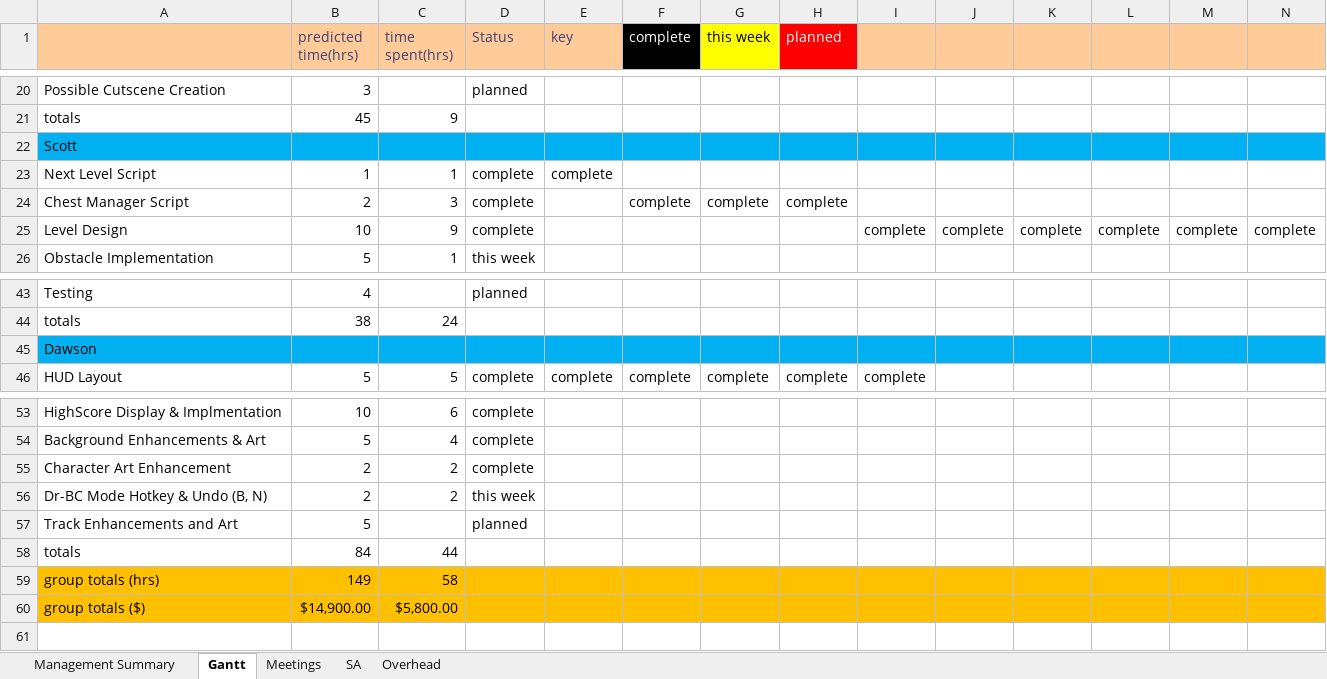
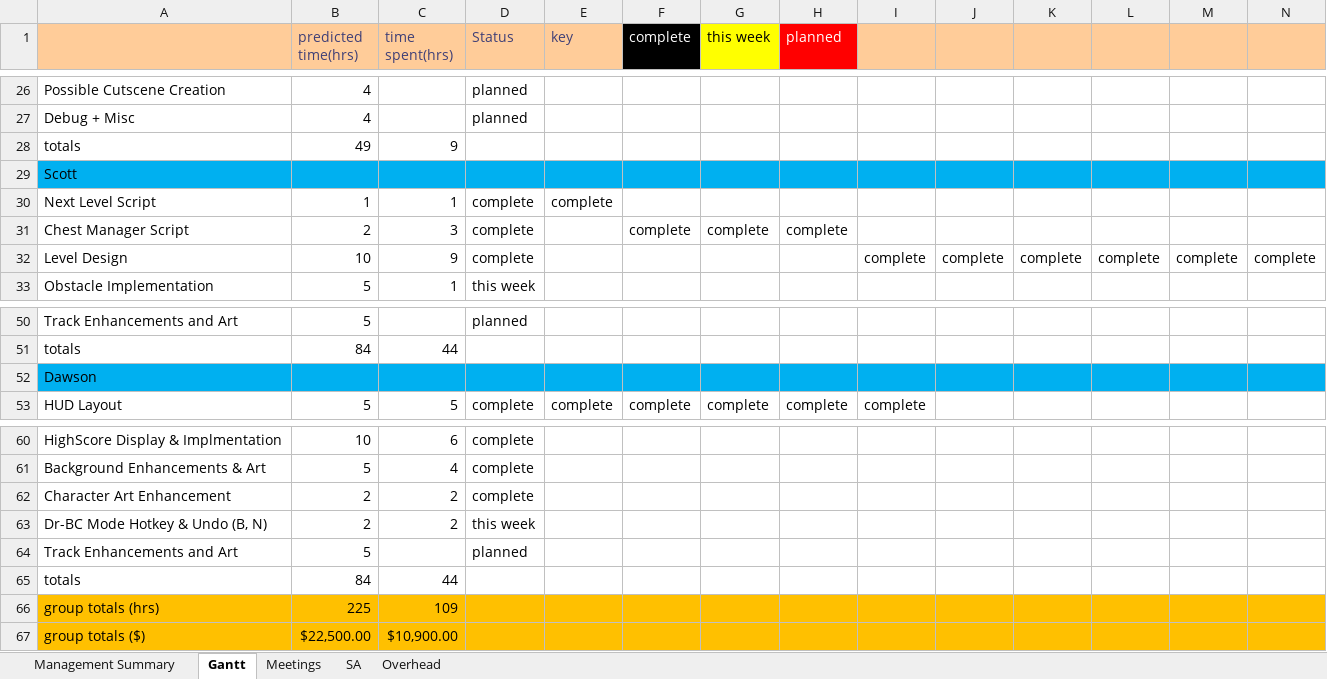
Before and after one commit to Room-4-Studios/Tower-of-Annihilation, an Excel workbook: docs/Gantt Chart.xlsx, sheet Gantt, drawn as a sheet; only a part is shown, gaps mark what is left out; values as stored, in another font and other column widths than the file's, no borders; conditional formats not drawn; addresses are those after the commit; rows hold the shown columns only; the diff covers the shown part only; the diff names each change by its address in the sheet, - before the commit and + after, or states it on an @@ line.

```diff
--- a/docs/Gantt Chart.xlsx (sheet Gantt)
+++ b/docs/Gantt Chart.xlsx (sheet Gantt)
-B26 (predicted time(hrs)): 3
+B26 (predicted time(hrs)): 4
+row 27: Debug + Misc | 4 |  | planned
-B28 (predicted time(hrs)): 45
+B28 (predicted time(hrs)): 49
-A50: Testing
+A50: Track Enhancements and Art
-B50 (predicted time(hrs)): 4
+B50 (predicted time(hrs)): 5
-B51 (predicted time(hrs)): 38
+B51 (predicted time(hrs)): 84
-C51 (time spent(hrs)): 24
+C51 (time spent(hrs)): 44
-B66 (predicted time(hrs)): 149
+B66 (predicted time(hrs)): 225
-C66 (time spent(hrs)): 58
+C66 (time spent(hrs)): 109
-B67 (predicted time(hrs)): $14,900.00
+B67 (predicted time(hrs)): $22,500.00
-C67 (time spent(hrs)): $5,800.00
+C67 (time spent(hrs)): $10,900.00
```
Also changed, not shown: 15 added rows, 9 removed rows, 38 edited cells and cell formats elsewhere in this sheet, sheet Management Summary, sheet Overhead, formulas that keep their value.
